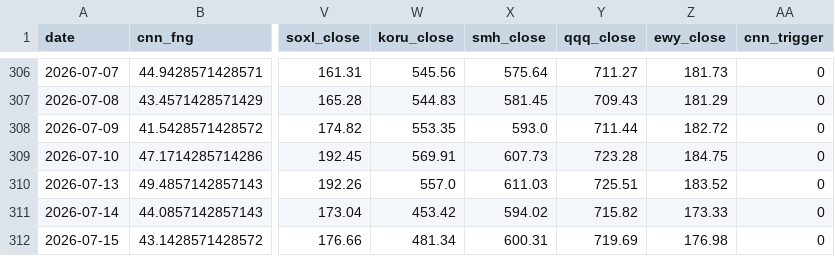
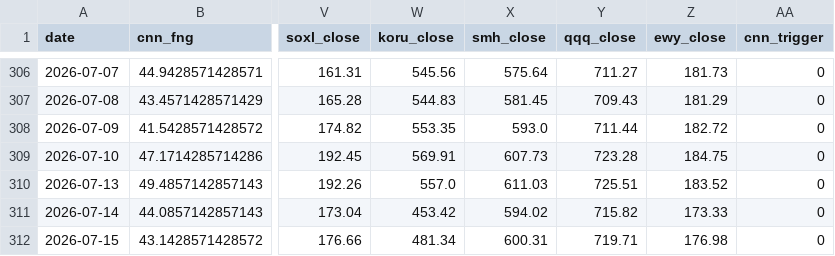
Before and after one commit to komubal-del/pitinvest-bot, a CSV file: pitinvest_history.csv, drawn as a sheet; only a part is shown, gaps mark what is left out; the diff names each change by its address in the sheet, - before the commit and + after, or states it on an @@ line.

```diff
--- a/pitinvest_history.csv
+++ b/pitinvest_history.csv
-Y312 (qqq_close): 719.69
+Y312 (qqq_close): 719.71
```
Also changed, not shown: 4 other files.
